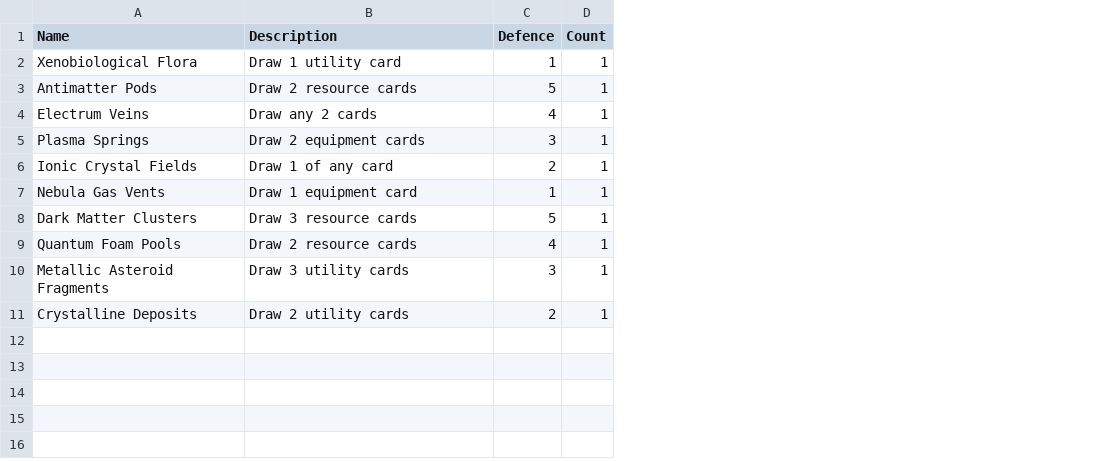
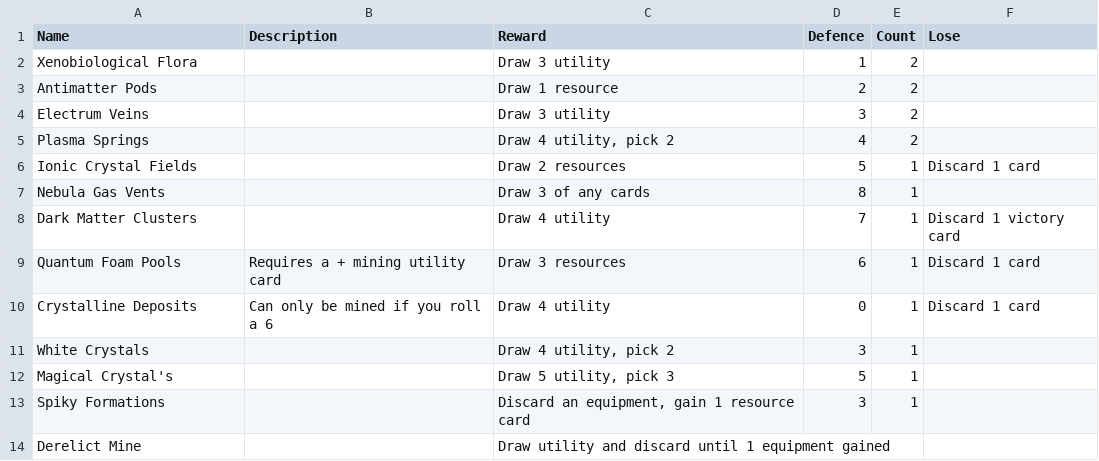
Before and after one commit to pantherNZ/Depths-CardGame, a CSV file: src/Assets/Resources/Data/Depths - Card Game - Mines.csv, drawn as a sheet; removed rows and columns are numbered as before the commit, all else as after; the diff names each change by its address in the sheet, - before the commit and + after, or states it on an @@ line.

```diff
--- a/src/Assets/Resources/Data/Depths - Card Game - Mines.csv
+++ b/src/Assets/Resources/Data/Depths - Card Game - Mines.csv
+column C (Reward), rows 2-10: Draw 3 utility | Draw 1 resource | Draw 3 utility | Draw 4 utility, pick 2 | Draw 2 resources | Draw 3 of any cards | Draw 4 utility | Draw 3 resources | Draw 4 utility
+column F (Lose), rows 6-10: Discard 1 card |  | Discard 1 victory card | Discard 1 card | Discard 1 card
-B2 (Description): Draw 1 utility card
+B2 (Description): (empty)
-E2:E5 (Count): 1
+E2:E5 (Count): 2
-B3 (Description): Draw 2 resource cards
+B3 (Description): (empty)
-D3 (Defence): 5
+D3 (Defence): 2
-B4 (Description): Draw any 2 cards
+B4 (Description): (empty)
-D4 (Defence): 4
+D4 (Defence): 3
-B5 (Description): Draw 2 equipment cards
+B5 (Description): (empty)
-D5 (Defence): 3
+D5 (Defence): 4
-B6 (Description): Draw 1 of any card
+B6 (Description): (empty)
-D6 (Defence): 2
+D6 (Defence): 5
-B7 (Description): Draw 1 equipment card
+B7 (Description): (empty)
-D7 (Defence): 1
+D7 (Defence): 8
-B8 (Description): Draw 3 resource cards
+B8 (Description): (empty)
-D8 (Defence): 5
+D8 (Defence): 7
-B9 (Description): Draw 2 resource cards
+B9 (Description): Requires a + mining utility card
-D9 (Defence): 4
+D9 (Defence): 6
-row 10: Metallic Asteroid Fragments | Draw 3 utility cards | 3 | 1
-B10 (Description): Draw 2 utility cards
+B10 (Description): Can only be mined if you roll a 6
-D10 (Defence): 2
+D10 (Defence): 0
+row 11: White Crystals |  | Draw 4 utility, pick 2 | 3 | 1
+row 12: Magical Crystal's |  | Draw 5 utility, pick 3 | 5 | 1
+row 13: Spiky Formations |  | Discard an equipment, gain 1 resource card | 3 | 1
+row 14: Derelict Mine |  | Draw utility and discard until 1 equipment gained
```
Also changed, not shown: src/Assets/Resources/Data/Depths - Card Game - Equipment.csv, src/Assets/Resources/Data/Depths - Card Game - Monsters.csv, 7 other files.
